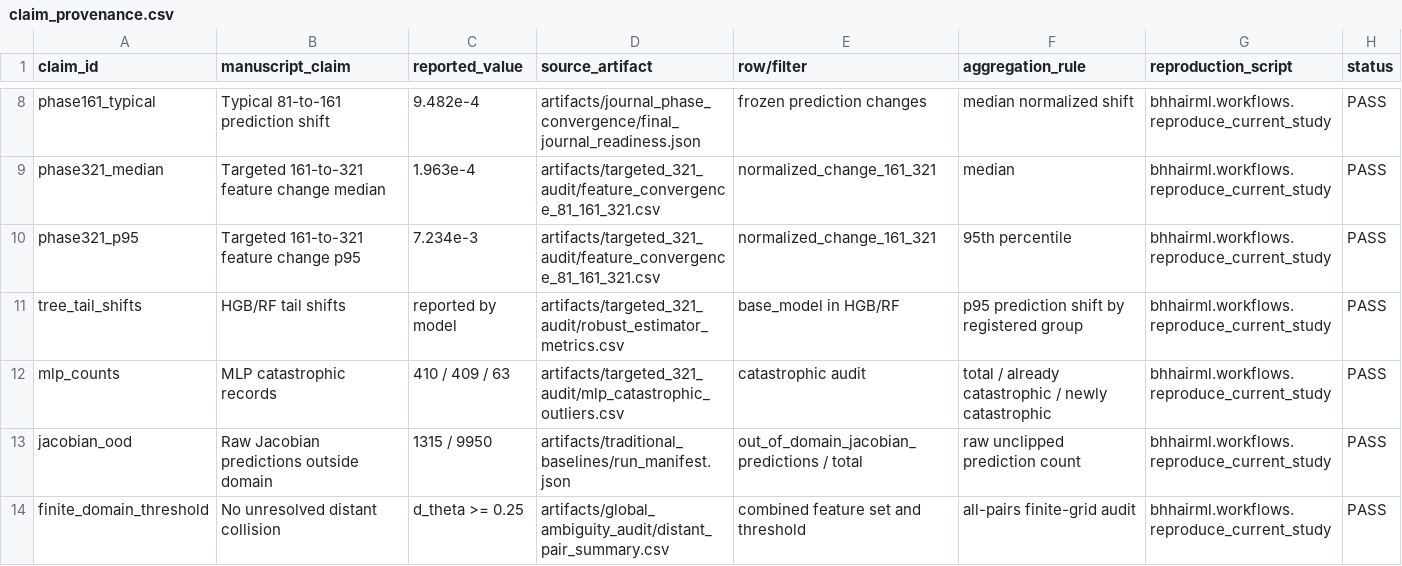
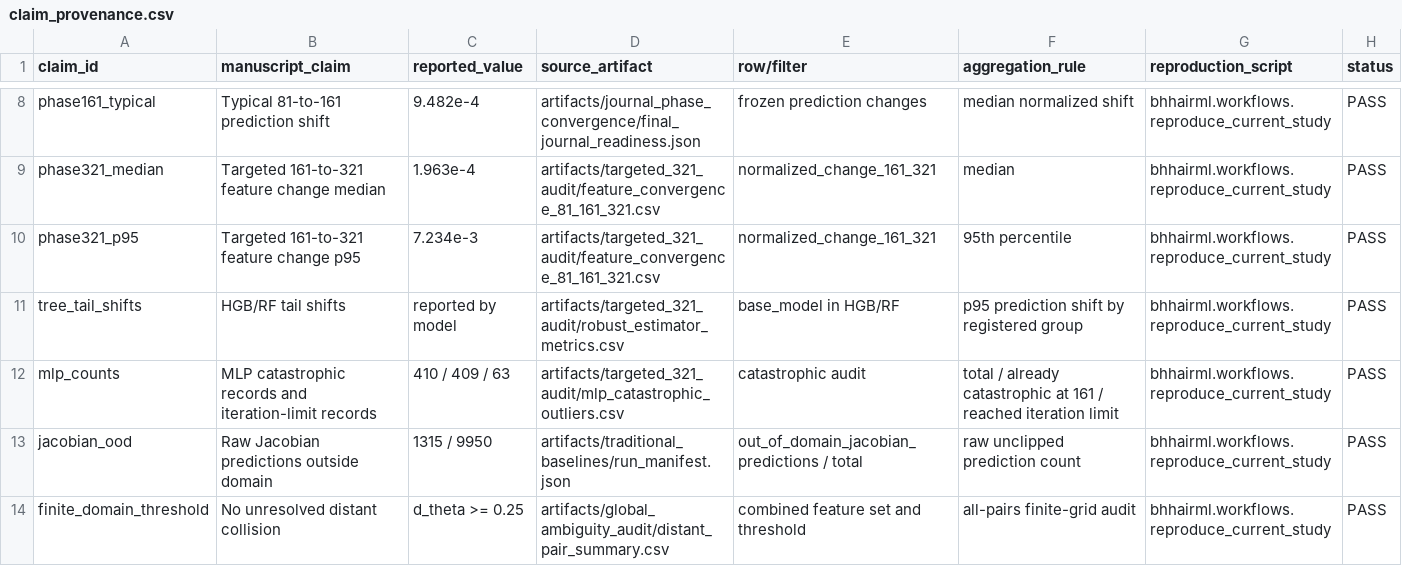
Before and after one commit to Uxuee/black-hole-hair-ml, a CSV file: paper/current_study/metadata/claim_provenance.csv, drawn as a sheet; only a part is shown, gaps mark what is left out.

Commit message:
Clarify provenance, timing, and reproducibility

```diff
--- a/paper/current_study/metadata/claim_provenance.csv
+++ b/paper/current_study/metadata/claim_provenance.csv
@@ -11,3 +11,3 @@ phase321_p95,Targeted 161-to-321 feature change p95,7.234e-3,artifacts/targeted_
 tree_tail_shifts,HGB/RF tail shifts,reported by model,artifacts/targeted_321_audit/robust_estimator_metrics.csv,base_model in HGB/RF,p95 prediction shift by registered group,bhhairml.workflows.reproduce_current_study,PASS
-mlp_counts,MLP catastrophic records,410 / 409 / 63,artifacts/targeted_321_audit/mlp_catastrophic_outliers.csv,catastrophic audit,total / already catastrophic / newly catastrophic,bhhairml.workflows.reproduce_current_study,PASS
+mlp_counts,MLP catastrophic records and iteration-limit records,410 / 409 / 63,artifacts/targeted_321_audit/mlp_catastrophic_outliers.csv,catastrophic audit,total / already catastrophic at 161 / reached iteration limit,bhhairml.workflows.reproduce_current_study,PASS
 jacobian_ood,Raw Jacobian predictions outside domain,1315 / 9950,artifacts/traditional_baselines/run_manifest.json,out_of_domain_jacobian_predictions / total,raw unclipped prediction count,bhhairml.workflows.reproduce_current_study,PASS
```
Also changed, not shown: 9 other files.
